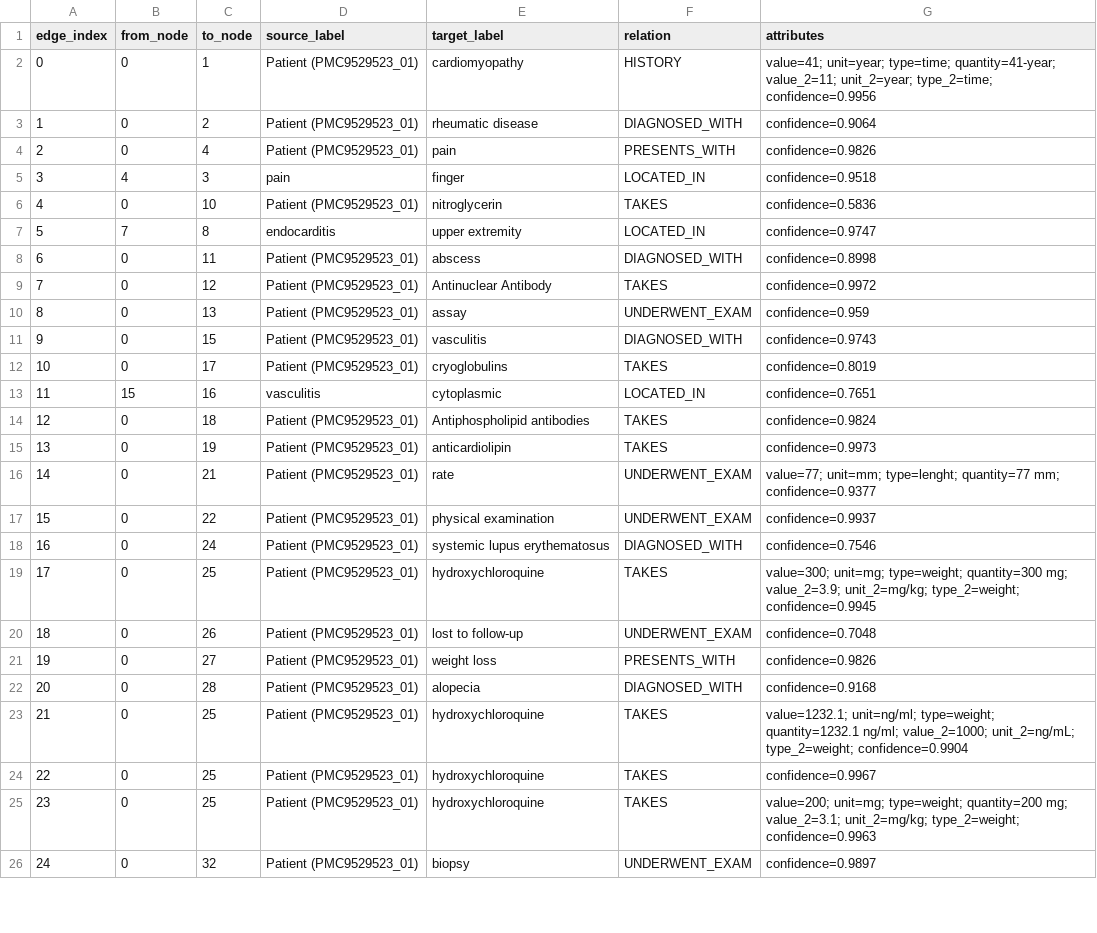
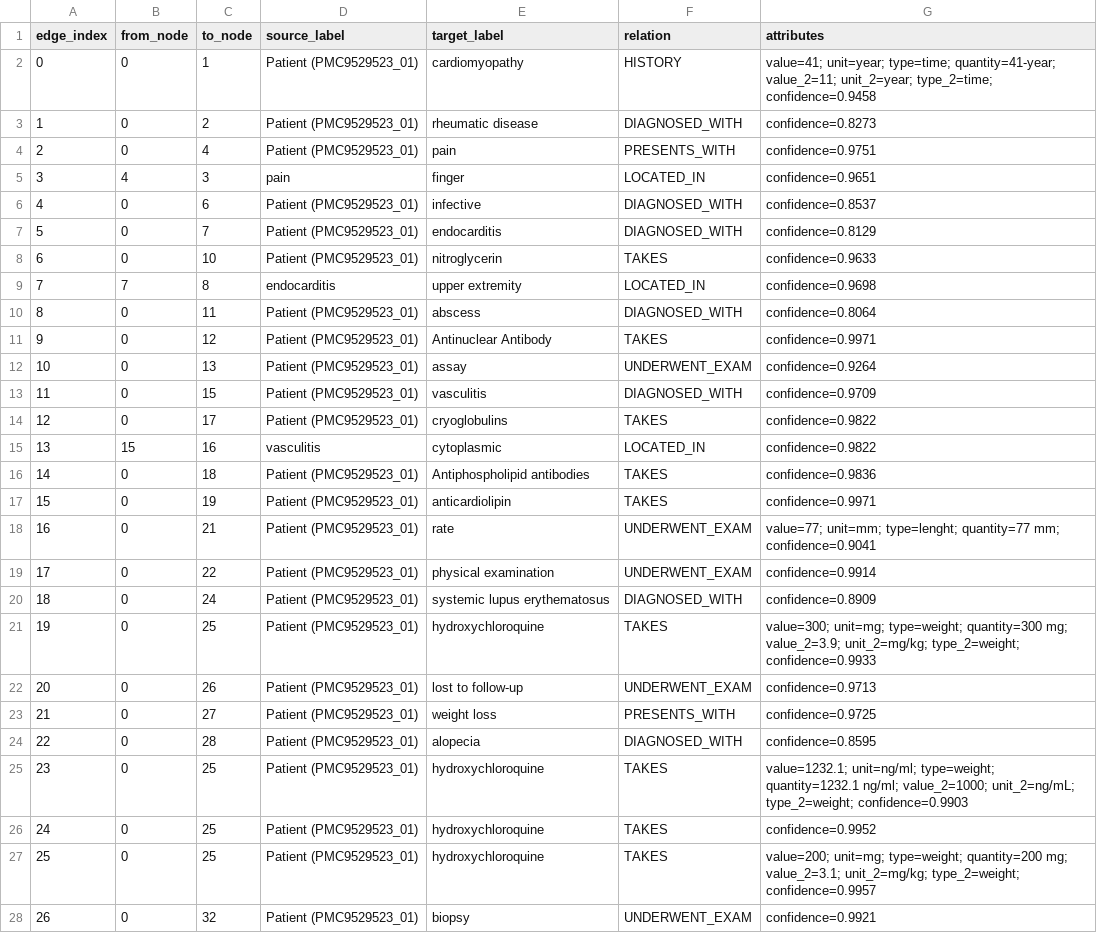
Before and after one commit to AnaBeatrizHidalgo/Diplotokens-P1, a CSV file: project02/data/processed/graphs/PMC9529523_01_edges.csv, drawn as a sheet; only a part is shown; addresses are those after the commit; the diff covers the shown part only; the diff names each change by its address in the sheet, - before the commit and + after, or states it on an @@ line.

```diff
--- a/project02/data/processed/graphs/PMC9529523_01_edges.csv
+++ b/project02/data/processed/graphs/PMC9529523_01_edges.csv
-G2 (attributes): …unit_2=year; type_2=time; confidence=0.9956
+G2 (attributes): …unit_2=year; type_2=time; confidence=0.9458
-G3 (attributes): confidence=0.9064
+G3 (attributes): confidence=0.8273
-G4 (attributes): confidence=0.9826
+G4 (attributes): confidence=0.9751
-G5 (attributes): confidence=0.9518
+G5 (attributes): confidence=0.9651
+row 6: 4 | 0 | 6 | Patient (PMC9529523_01) | infective | DIAGNOSED_WITH | confidence=0.8537
+row 7: 5 | 0 | 7 | Patient (PMC9529523_01) | endocarditis | DIAGNOSED_WITH | confidence=0.8129
@@ column A (edge_index) renumbered from row 8 down @@
-G8 (attributes): confidence=0.5836
+G8 (attributes): confidence=0.9633
-G9 (attributes): confidence=0.9747
+G9 (attributes): confidence=0.9698
-G10 (attributes): confidence=0.8998
+G10 (attributes): confidence=0.8064
-G11 (attributes): confidence=0.9972
+G11 (attributes): confidence=0.9971
-G12 (attributes): confidence=0.959
+G12 (attributes): confidence=0.9264
-G13 (attributes): confidence=0.9743
+G13 (attributes): confidence=0.9709
-G14 (attributes): confidence=0.8019
+G14 (attributes): confidence=0.9822
-G15 (attributes): confidence=0.7651
+G15 (attributes): confidence=0.9822
-G16 (attributes): confidence=0.9824
+G16 (attributes): confidence=0.9836
-G17 (attributes): confidence=0.9973
+G17 (attributes): confidence=0.9971
-G18 (attributes): …quantity=77 mm; confidence=0.9377
+G18 (attributes): …quantity=77 mm; confidence=0.9041
-G19 (attributes): confidence=0.9937
+G19 (attributes): confidence=0.9914
-G20 (attributes): confidence=0.7546
+G20 (attributes): confidence=0.8909
-G21 (attributes): …unit_2=mg/kg; type_2=weight; confidence=0.9945
+G21 (attributes): …unit_2=mg/kg; type_2=weight; confidence=0.9933
-G22 (attributes): confidence=0.7048
+G22 (attributes): confidence=0.9713
-G23 (attributes): confidence=0.9826
+G23 (attributes): confidence=0.9725
-G24 (attributes): confidence=0.9168
+G24 (attributes): confidence=0.8595
-G25 (attributes): …unit_2=ng/mL; type_2=weight; confidence=0.9904
+G25 (attributes): …unit_2=ng/mL; type_2=weight; confidence=0.9903
-G26 (attributes): confidence=0.9967
+G26 (attributes): confidence=0.9952
-G27 (attributes): …unit_2=mg/kg; type_2=weight; confidence=0.9963
+G27 (attributes): …unit_2=mg/kg; type_2=weight; confidence=0.9957
-G28 (attributes): confidence=0.9897
+G28 (attributes): confidence=0.9921
```
Also changed, not shown: 8 added rows and 30 edited cells elsewhere in this file, project02/data/processed/graphs/PMC11783470_01_edges.csv, project02/data/processed/graphs/PMC3557982_01_edges.csv, 16 other files.
